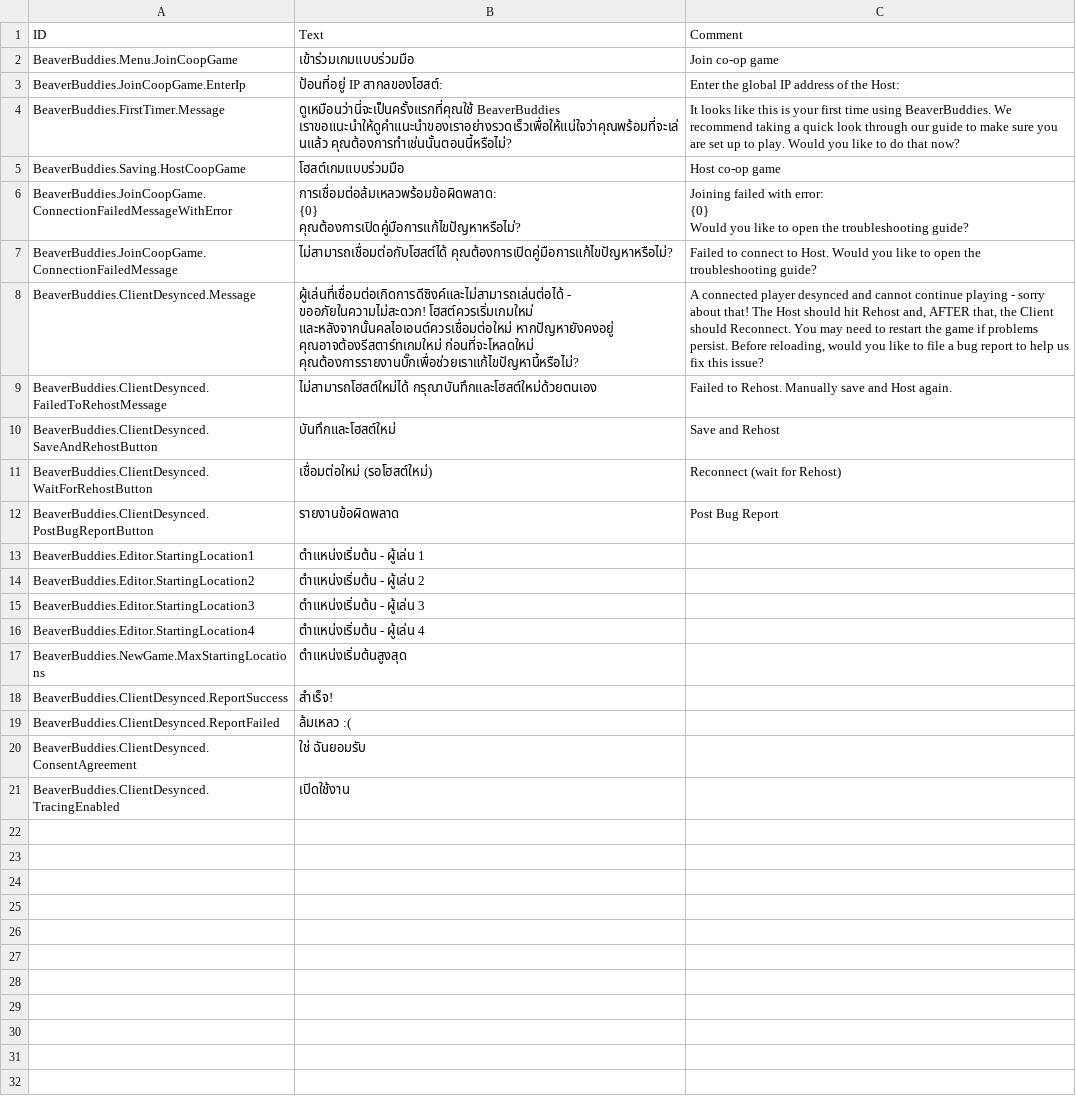
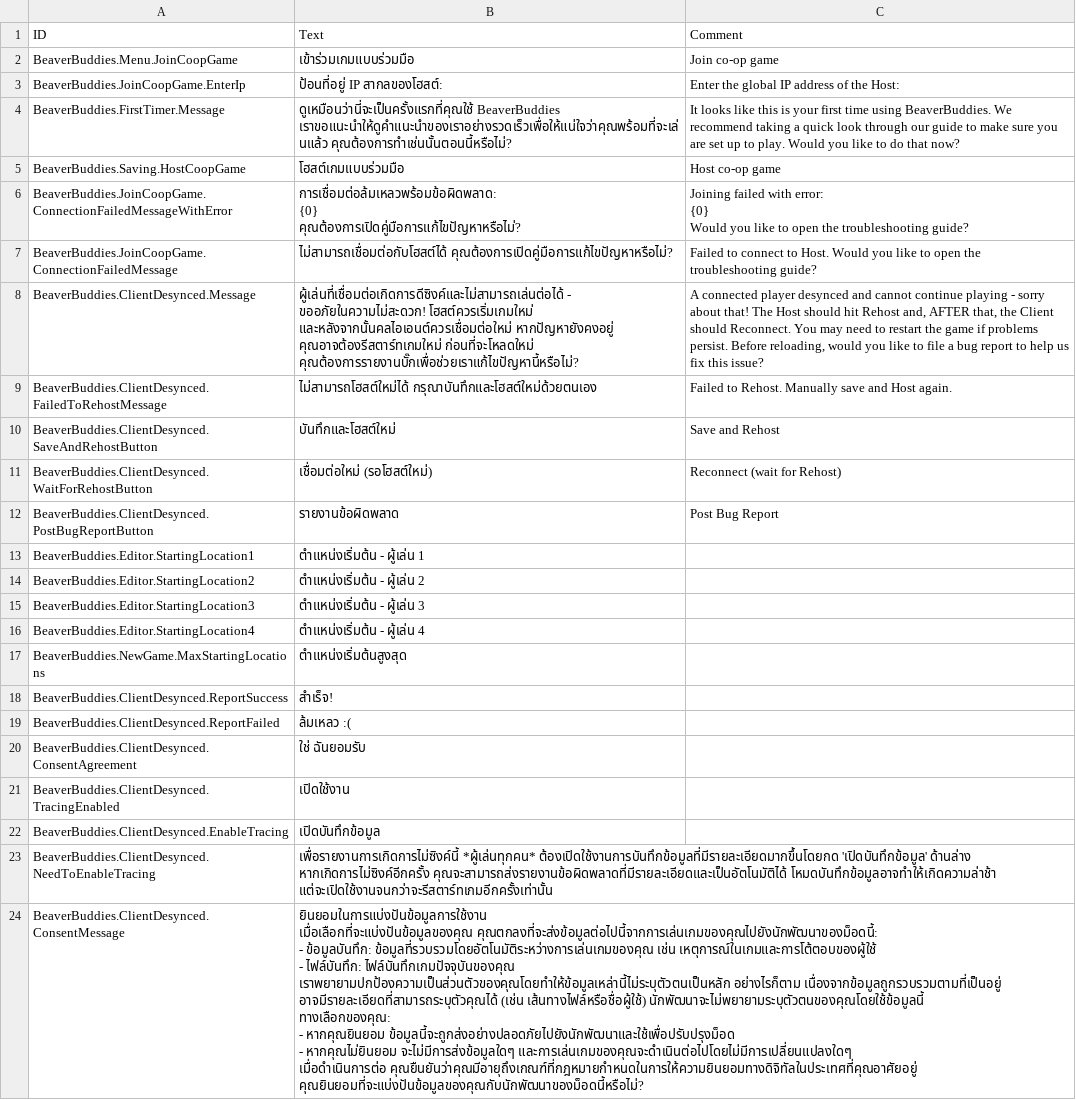
Before and after one commit to thomaswp/BeaverBuddies, a CSV file: BeaverBuddies/Localizations/thTH_BeaverBuddie.csv, drawn as a sheet; ↵ is a line break in a cell; the diff names each change by its address in the sheet, - before the commit and + after, or states it on an @@ line.

Commit message:
Finished translations

```diff
--- a/BeaverBuddies/Localizations/thTH_BeaverBuddie.csv
+++ b/BeaverBuddies/Localizations/thTH_BeaverBuddie.csv
+row 22: BeaverBuddies.ClientDesynced.EnableTracing | เปิดบันทึกข้อมูล
+row 23: BeaverBuddies.ClientDesynced.NeedToEnableTracing | เพื่อรายงานการเกิดการไม่ซิงค์นี้ *ผู้เล่นทุกคน* ต้องเปิดใช้งานการบันทึกข้อมูลที่มีรายละเอียดมากขึ้นโดยกด 'เปิดบันทึกข้อมูล' ด้านล่าง หากเกิดการไม่ซิงค์อีกครั้ง คุณจะสามารถส่งรายงานข้อผิดพลาดที่มีรายละเอียดและเป็นอัตโนมัติได้ โหมดบันทึกข้อมูลอาจทำให้เกิดความล่าช้า แต่จะเปิดใช้งานจนกว่าจะรีสตาร์ทเกมอีกครั้งเท่านั้น
+row 24: BeaverBuddies.ClientDesynced.ConsentMessage | ยินยอมในการแบ่งปันข้อมูลการใช้งาน ↵ เมื่อเลือกที่จะแบ่งปันข้อมูลของคุณ คุณตกลงที่จะส่งข้อมูลต่อไปนี้จากการเล่นเกมของคุณไปยังนักพัฒนาของม็อดนี้: ↵ - ข้อมูลบันทึก: ข้อมูลที่รวบรวมโดยอัตโนมัติระหว่างการเล่นเกมของคุณ เช่น เหตุการณ์ในเกมและการโต้ตอบของผู้ใช้ ↵ - ไฟล์บันทึก: ไฟล์บันทึกเกมปัจจุบันของคุณ ↵ เราพยายามปกป้องความเป็นส่วนตัวของคุณโดยทำให้ข้อมูลเหล่านี้ไม่ระบุตัวตนเป็นหลัก อย่างไรก็ตาม เนื่องจากข้อมูลถูกรวบรวมตามที่เป็นอยู่ อาจมีรายละเอียดที่สามารถระบุตัวคุณได้ (เช่น เส้นทางไฟล์หรือชื่อผู้ใช้) นักพัฒนาจะไม่พยายามระบุตัวตนของคุณโดยใช้ข้อมูลนี้ ↵ ทางเลือกของคุณ: ↵ - หากคุณยินยอม ข้อมูลนี้จะถูกส่งอย่างปลอดภัยไปยังนักพัฒนาและใช้เพื่อปรับปรุงม็อด ↵ - หากคุณไม่ยินยอม จะไม่มีการส่งข้อมูลใดๆ และการเล่นเกมของคุณจะดำเนินต่อไปโดยไม่มีการเปลี่ยนแปลงใดๆ ↵ เมื่อดำเนินการต่อ คุณยืนยันว่าคุณมีอายุถึงเกณฑ์ที่กฎหมายกำหนดในการให้ความยินยอมทางดิจิทัลในประเทศที่คุณอาศัยอยู่ ↵ คุณยินยอมที่จะแบ่งปันข้อมูลของคุณกับนักพัฒนาของม็อดนี้หรือไม่?
```
Also changed, not shown: BeaverBuddies/Localizations/deDE_BeaverBuddie.csv, BeaverBuddies/Localizations/frFR_BeaverBuddie.csv, 12 other files.
